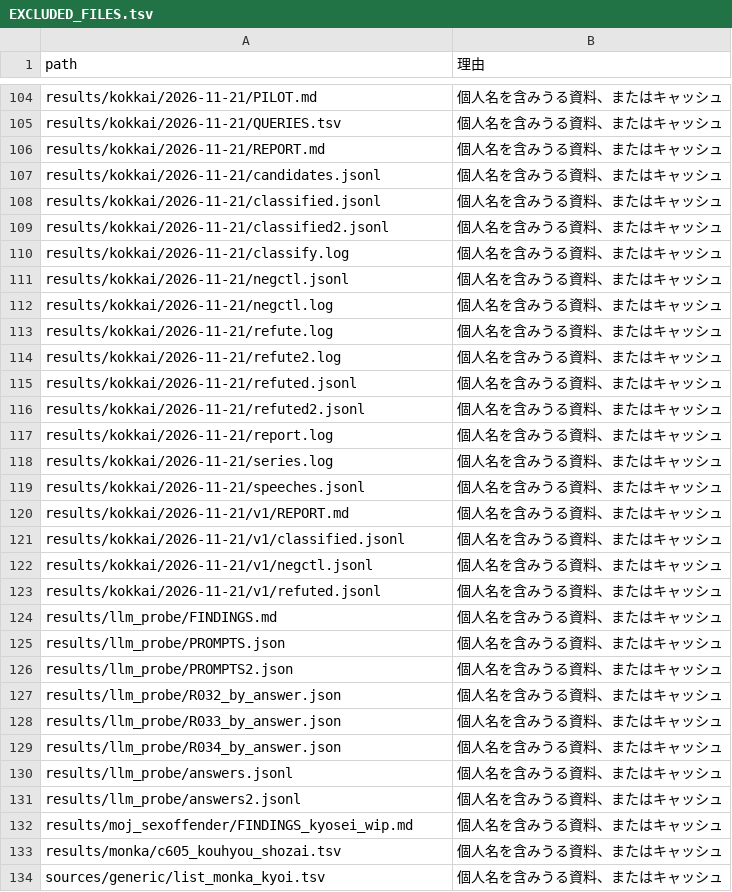
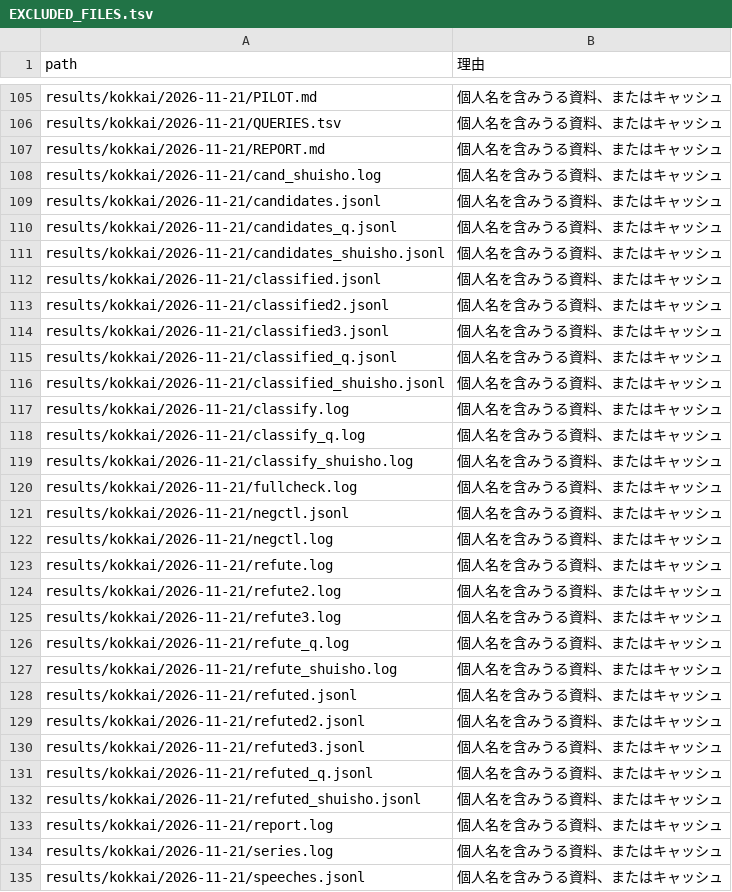
Before and after one commit to hirokifukui/urazuke, a TSV file: publish/EXCLUDED_FILES.tsv, drawn as a sheet; only a part is shown, gaps mark what is left out; the shorter side is filled out with more unchanged rows; the diff covers the shown part only; the diff names each change by its address in the sheet, - before the commit and + after, or states it on an @@ line.

```diff
--- a/publish/EXCLUDED_FILES.tsv
+++ b/publish/EXCLUDED_FILES.tsv
+row 108: results/kokkai/2026-11-21/cand_shuisho.log | 個人名を含みうる資料、またはキャッシュ
+row 110: results/kokkai/2026-11-21/candidates_q.jsonl | 個人名を含みうる資料、またはキャッシュ
+row 111: results/kokkai/2026-11-21/candidates_shuisho.jsonl | 個人名を含みうる資料、またはキャッシュ
+row 114: results/kokkai/2026-11-21/classified3.jsonl | 個人名を含みうる資料、またはキャッシュ
+row 115: results/kokkai/2026-11-21/classified_q.jsonl | 個人名を含みうる資料、またはキャッシュ
+row 116: results/kokkai/2026-11-21/classified_shuisho.jsonl | 個人名を含みうる資料、またはキャッシュ
+row 118: results/kokkai/2026-11-21/classify_q.log | 個人名を含みうる資料、またはキャッシュ
+row 119: results/kokkai/2026-11-21/classify_shuisho.log | 個人名を含みうる資料、またはキャッシュ
+row 120: results/kokkai/2026-11-21/fullcheck.log | 個人名を含みうる資料、またはキャッシュ
+row 125: results/kokkai/2026-11-21/refute3.log | 個人名を含みうる資料、またはキャッシュ
+row 126: results/kokkai/2026-11-21/refute_q.log | 個人名を含みうる資料、またはキャッシュ
+row 127: results/kokkai/2026-11-21/refute_shuisho.log | 個人名を含みうる資料、またはキャッシュ
+row 130: results/kokkai/2026-11-21/refuted3.jsonl | 個人名を含みうる資料、またはキャッシュ
+row 131: results/kokkai/2026-11-21/refuted_q.jsonl | 個人名を含みうる資料、またはキャッシュ
+row 132: results/kokkai/2026-11-21/refuted_shuisho.jsonl | 個人名を含みうる資料、またはキャッシュ
```
Also changed, not shown: 1 added row elsewhere in this file, publish/PUBLIC_FILES.tsv, 16 other files.
